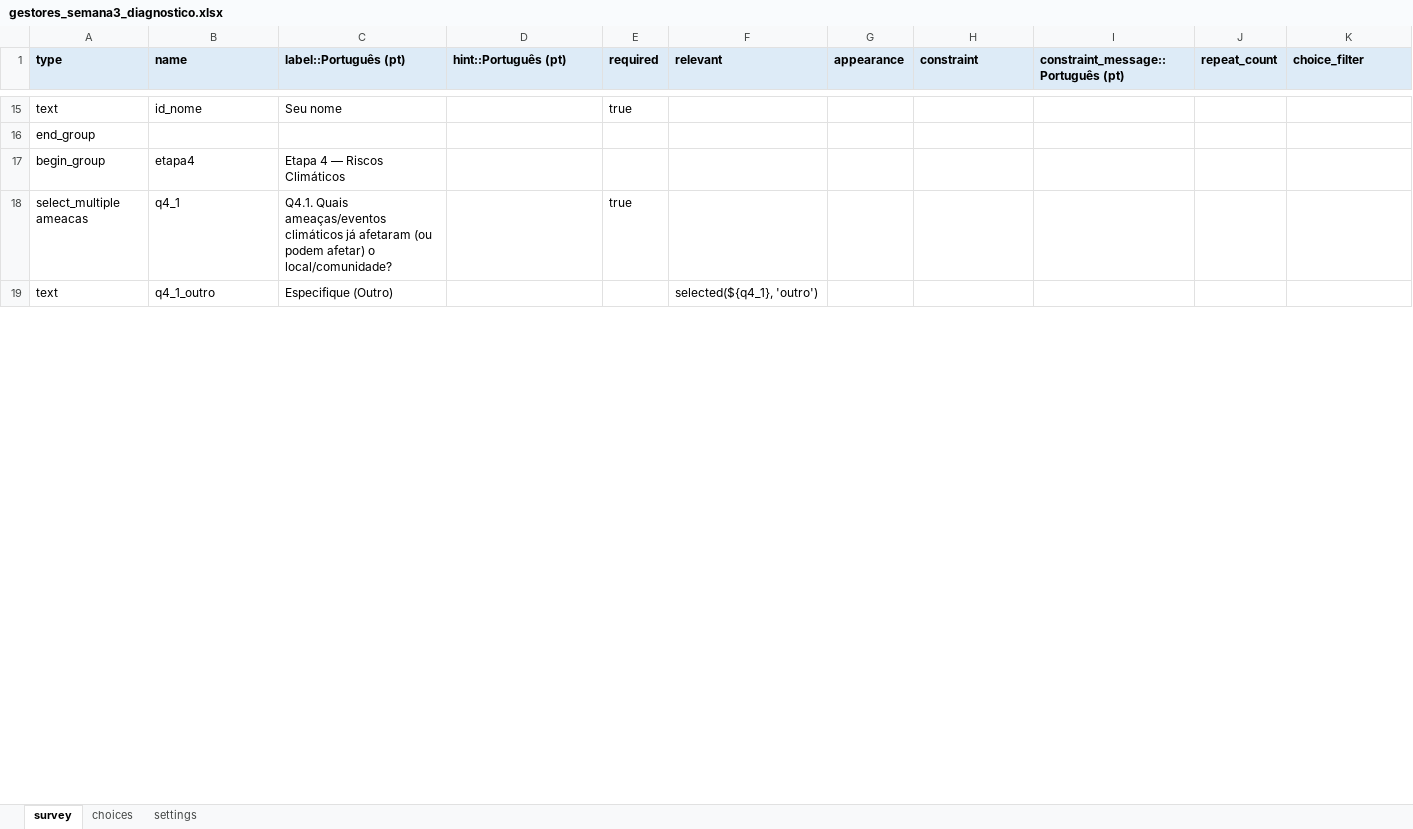
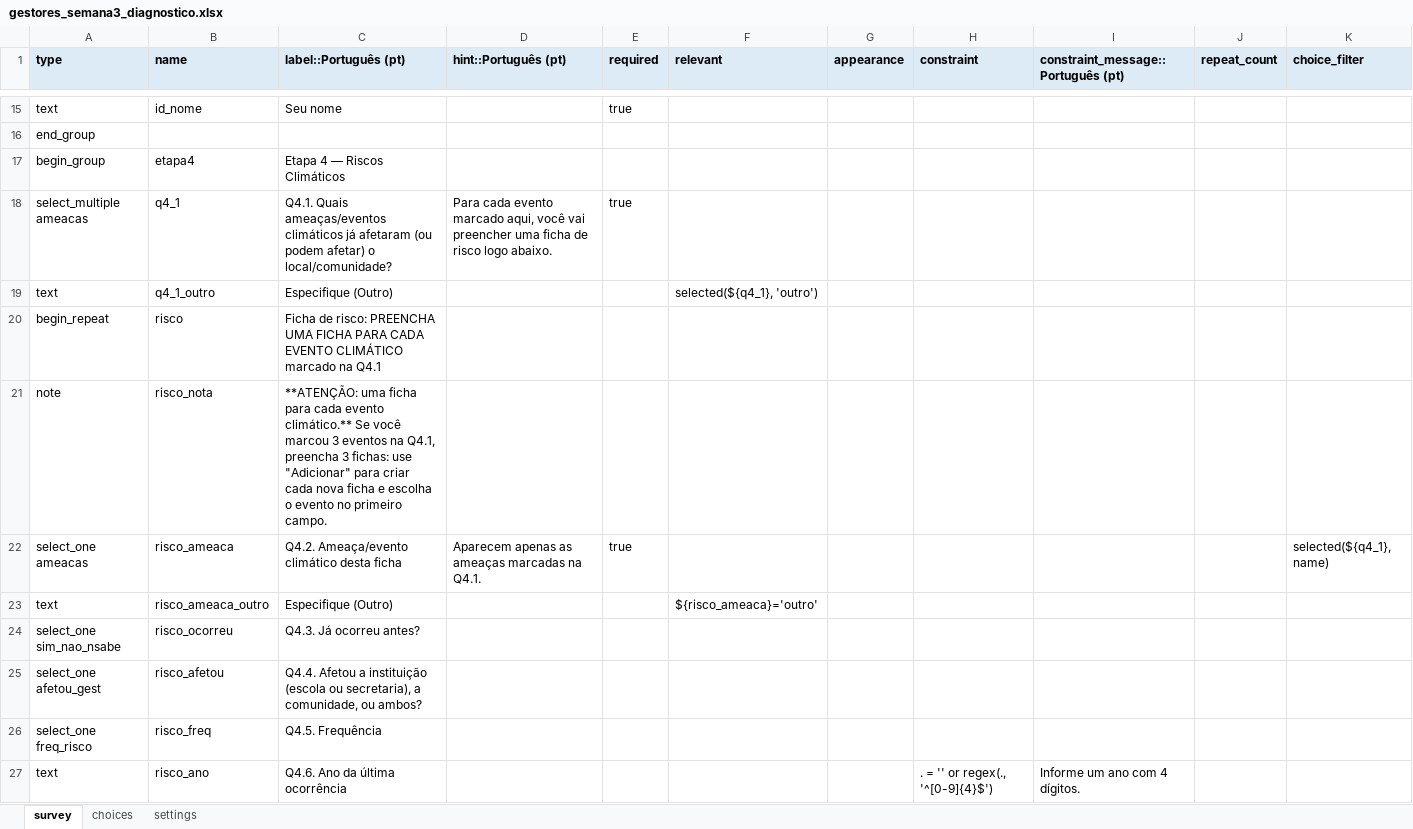
Before and after one commit to maiagreici/secadi, an Excel workbook: kobo/gestores_semana3_diagnostico.xlsx, sheet survey, drawn as a sheet; only a part is shown, gaps mark what is left out; values as stored, in another font and other column widths than the file's, no borders; the diff covers the shown part only; the diff names each change by its address in the sheet, - before the commit and + after, or states it on an @@ line.

```diff
--- a/kobo/gestores_semana3_diagnostico.xlsx (sheet survey)
+++ b/kobo/gestores_semana3_diagnostico.xlsx (sheet survey)
-D18 (hint::Português (pt)): (empty)
+D18 (hint::Português (pt)): Para cada evento marcado aqui, você vai preencher uma ficha de risco logo abaixo.
+row 20: begin_repeat | risco | Ficha de risco: PREENCHA UMA FICHA PARA CADA EVENTO CLIMÁTICO marcado na Q4.1
+row 21: note | risco_nota | **ATENÇÃO: uma ficha para cada evento climático.** Se você marcou 3 eventos na Q4.1, preencha 3 fichas: use "Adicionar" para criar cada nova ficha e escolha o evento no primeiro campo.
+row 22: select_one ameacas | risco_ameaca | Q4.2. Ameaça/evento climático desta ficha | Aparecem apenas as ameaças marcadas na Q4.1. | true |  |  |  |  |  | selected(${q4_1}, name)
@@ row 31 moved to row 23: text @@
+row 24: select_one sim_nao_nsabe | risco_ocorreu | Q4.3. Já ocorreu antes?
+row 25: select_one afetou_gest | risco_afetou | Q4.4. Afetou a instituição (escola ou secretaria), a comunidade, ou ambos?
+row 26: select_one freq_risco | risco_freq | Q4.5. Frequência
+row 27: text | risco_ano | Q4.6. Ano da última ocorrência |  |  |  |  | . = '' or regex(., '^[0-9]{4}$') | Informe um ano com 4 dígitos.
```
Also changed, not shown: 16 added rows, 36 removed rows, 6 moved rows and 31 edited cells elsewhere in this sheet, sheet choices, kobo/gestores_diagnostico_completo.xlsx, kobo/gestores_semana1_diagnostico.xlsx, 8 other files.
